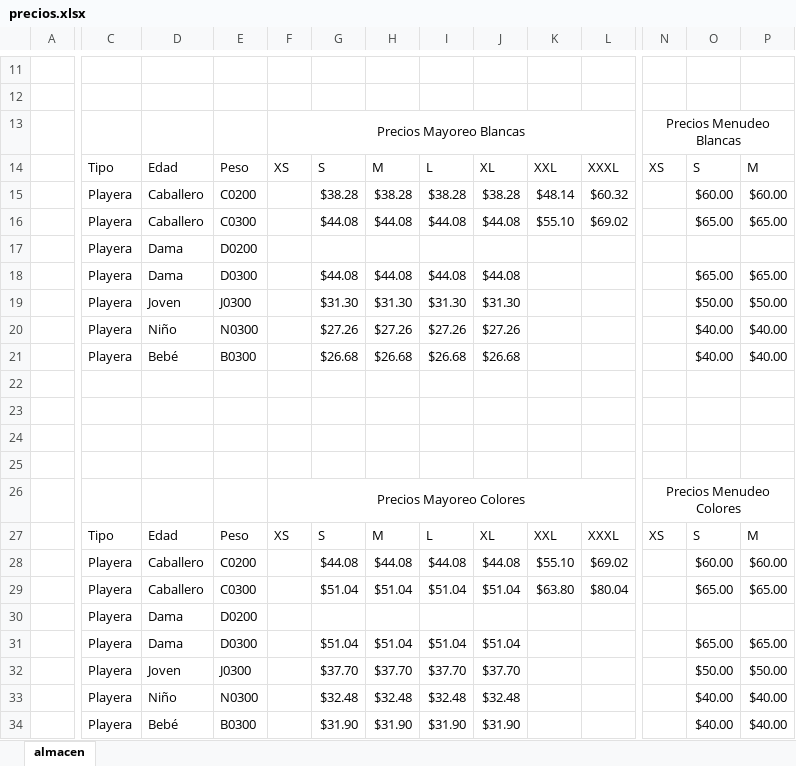
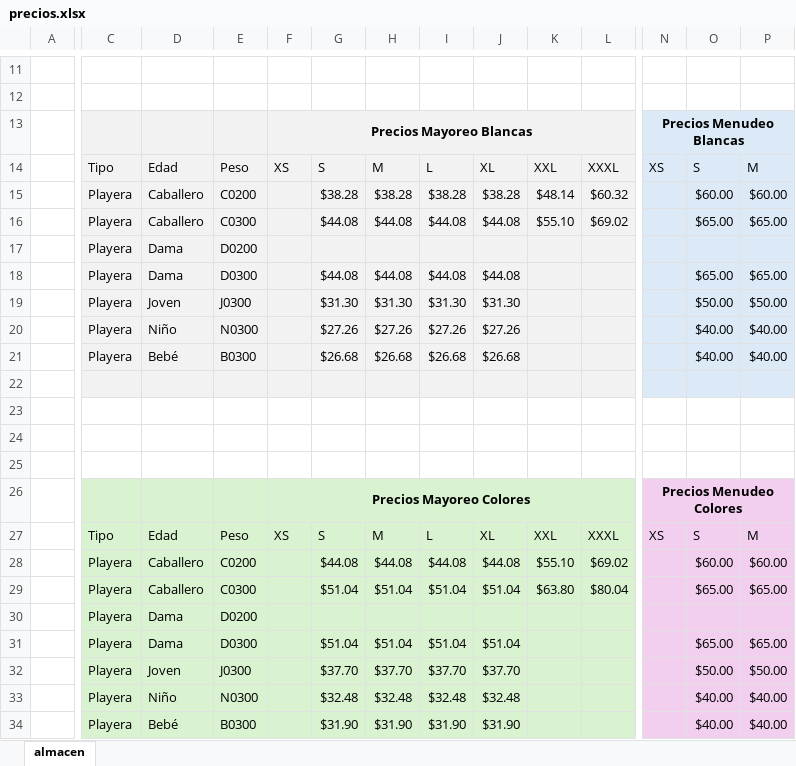
Before and after one commit to damian1986/inventario_app_v2, an Excel workbook: backend/precios.xlsx, sheet almacen, drawn as a sheet; only a part is shown, gaps mark what is left out; values as stored, in another font and other column widths than the file's, no borders; the diff covers the shown part only; the diff names each change by its address in the sheet, - before the commit and + after, or states it on an @@ line.

```diff
--- a/backend/precios.xlsx (sheet almacen)
+++ b/backend/precios.xlsx (sheet almacen)
-C13:L22 fill: none
+C13:L22 fill: #F2F2F2
-F13 bold: off
+F13 bold: on
-N13:P22 fill: none
+N13:P22 fill: #DCEAF7
-N13 bold: off
+N13 bold: on
-C26:L34 fill: none
+C26:L34 fill: #D9F2D0
-F26 bold: off
+F26 bold: on
-N26:P34 fill: none
+N26:P34 fill: #F2CFEE
-N26 bold: off
+N26 bold: on
```
Also changed, not shown: cell formats elsewhere in this sheet, precios.xlsx, 26 other files.
